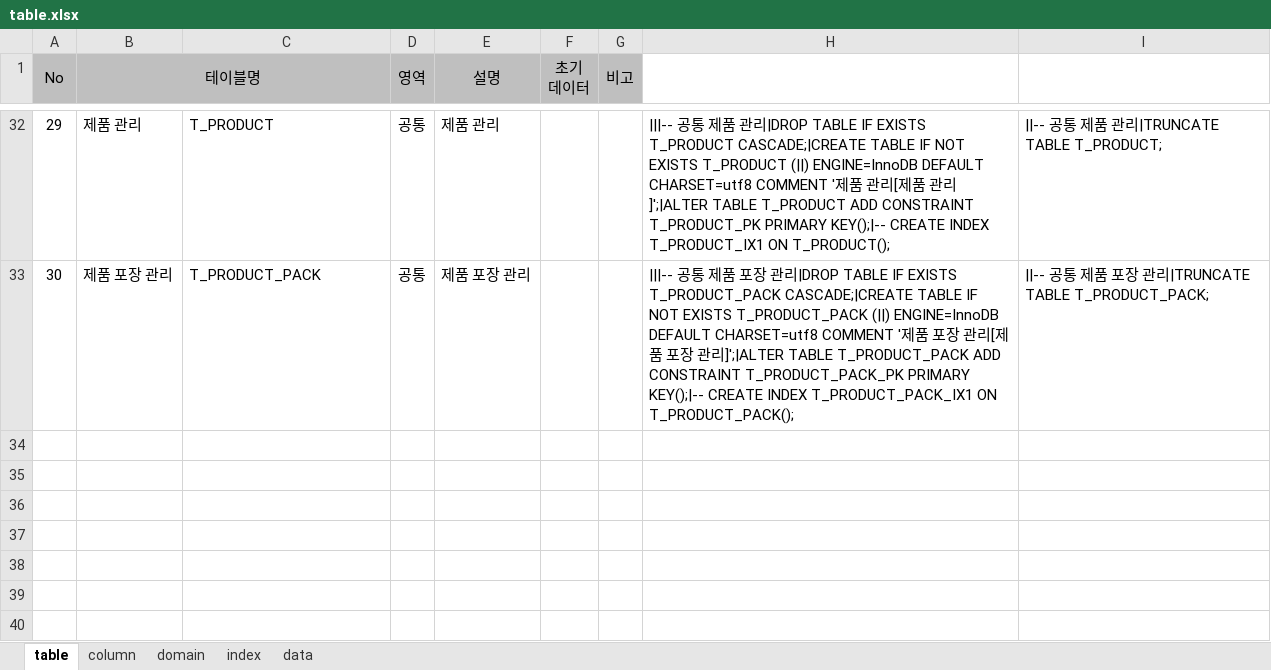
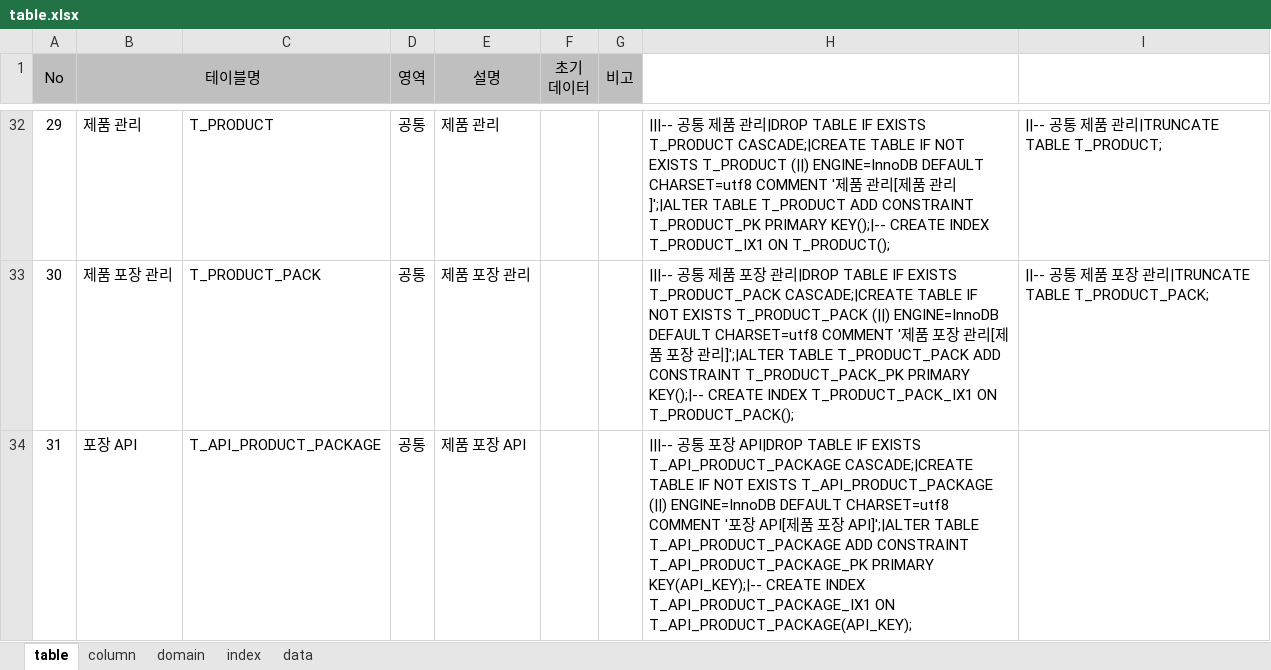
Before and after one commit to jinix55/SubProjsct, an Excel workbook: SubProject/script/table.xlsx, sheet table, drawn as a sheet; only a part is shown, gaps mark what is left out; values as stored, in another font and other column widths than the file's, no borders; the diff names each change by its address in the sheet, - before the commit and + after, or states it on an @@ line.

```diff
--- a/SubProject/script/table.xlsx (sheet table)
+++ b/SubProject/script/table.xlsx (sheet table)
+row 34: 31 | 포장 API | T_API_PRODUCT_PACKAGE | 공통 | 제품 포장 API |  |  | |||-- 공통 포장 API|DROP TABLE IF EXISTS T_API_PRODUCT_PACKAGE CASCADE;|CREATE TABLE IF NOT EXISTS T_API_PRODUCT_PACKAGE (||) ENGINE=InnoDB DEFAULT CHARSET=utf8 COMMENT '포장 API[제품 포장 API]';|ALTER TABLE T_API_PRODUCT_PACKAGE ADD CONSTRAINT T_API_PRODUCT_PACKAGE_PK PRIMARY KEY(API_KEY);|-- CREATE INDEX T_API_PRODUCT_PACKAGE_IX1 ON T_API_PRODUCT_PACKAGE(API_KEY);
```
Also changed, not shown: sheet column, sheet data, sheet domain, sheet index, formulas that keep their value.
